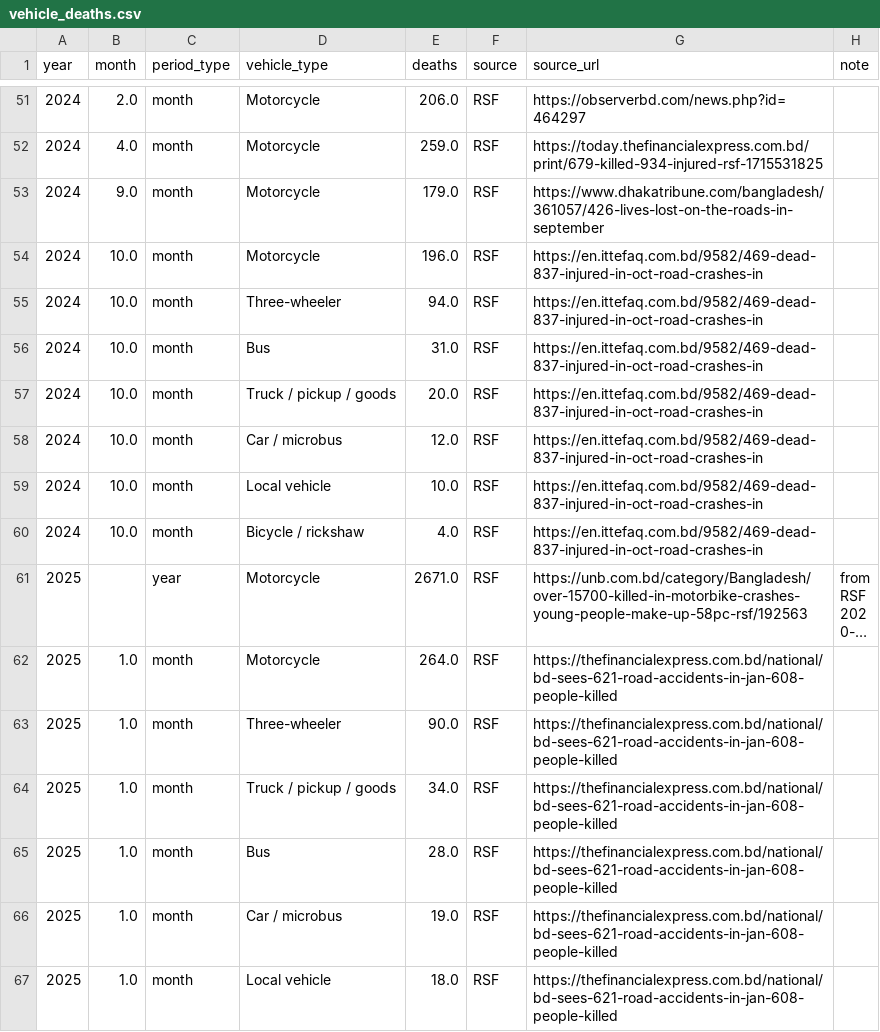
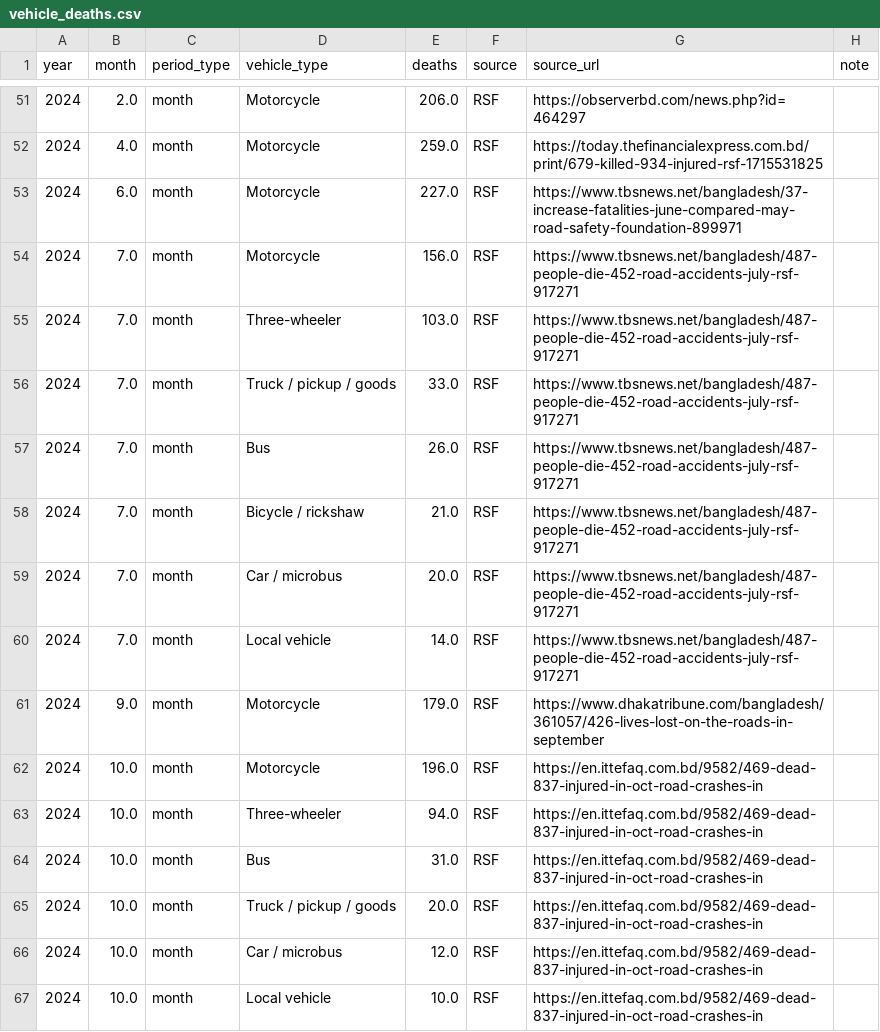
Before and after one commit to MehrazRumman/BD-Road-Accident, a CSV file: data/processed/vehicle_deaths.csv, drawn as a sheet; only a part is shown, gaps mark what is left out; the shorter side is filled out with more unchanged rows; long unchanged cells end in …; the diff names each change by its address in the sheet, - before the commit and + after, or states it on an @@ line.

Commit message:
Add processed BRTA tables and update RSF tables

```diff
--- a/data/processed/vehicle_deaths.csv
+++ b/data/processed/vehicle_deaths.csv
+row 53: 2024 | 6.0 | month | Motorcycle | 227.0 | RSF | https://www.tbsnews.net/bangladesh/37-increase-fatalities-june-compared-may-road-safety-foundation-899971
+row 54: 2024 | 7.0 | month | Motorcycle | 156.0 | RSF | https://www.tbsnews.net/bangladesh/487-people-die-452-road-accidents-july-rsf-917271
+row 55: 2024 | 7.0 | month | Three-wheeler | 103.0 | RSF | https://www.tbsnews.net/bangladesh/487-people-die-452-road-accidents-july-rsf-917271
+row 56: 2024 | 7.0 | month | Truck / pickup / goods | 33.0 | RSF | https://www.tbsnews.net/bangladesh/487-people-die-452-road-accidents-july-rsf-917271
+row 57: 2024 | 7.0 | month | Bus | 26.0 | RSF | https://www.tbsnews.net/bangladesh/487-people-die-452-road-accidents-july-rsf-917271
+row 58: 2024 | 7.0 | month | Bicycle / rickshaw | 21.0 | RSF | https://www.tbsnews.net/bangladesh/487-people-die-452-road-accidents-july-rsf-917271
+row 59: 2024 | 7.0 | month | Car / microbus | 20.0 | RSF | https://www.tbsnews.net/bangladesh/487-people-die-452-road-accidents-july-rsf-917271
+row 60: 2024 | 7.0 | month | Local vehicle | 14.0 | RSF | https://www.tbsnews.net/bangladesh/487-people-die-452-road-accidents-july-rsf-917271
```
Also changed, not shown: data/processed/annual_national.csv, data/processed/monthly_national.csv, 3 other files.
